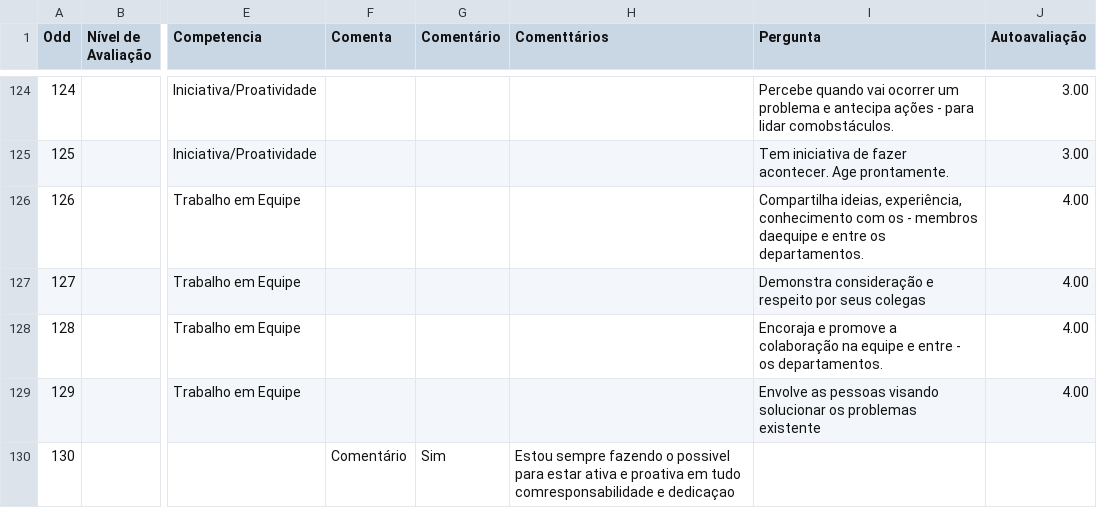
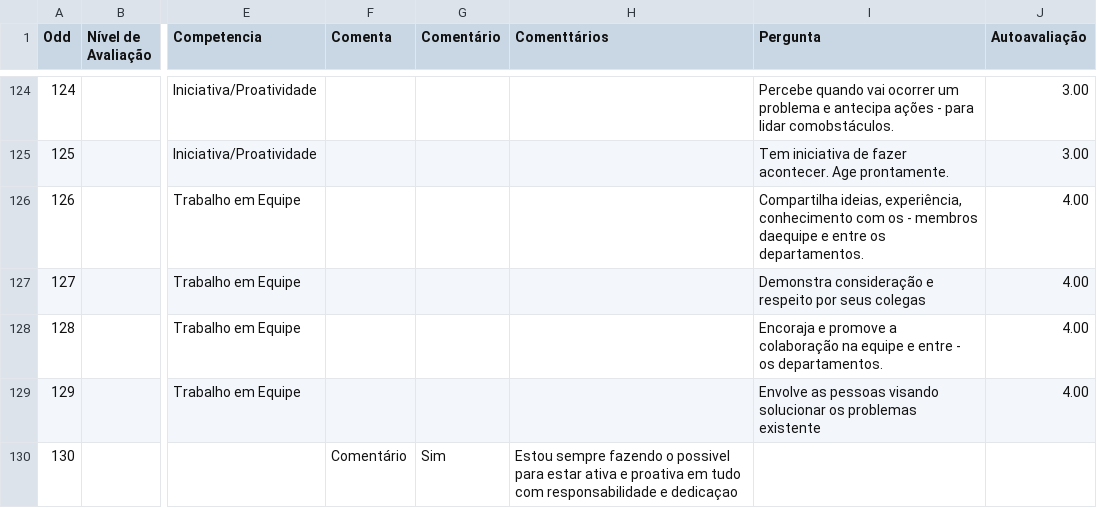
Before and after one commit to Danipag4/Cerejeiras_Sueli_1_2026, a CSV file: Sueli2026.csv, drawn as a sheet; only a part is shown, gaps mark what is left out; the diff covers the shown part only; the diff names each change by its address in the sheet, - before the commit and + after, or states it on an @@ line.

```diff
--- a/Sueli2026.csv
+++ b/Sueli2026.csv
-H130 (Comenttários): …em tudo comresponsabilidade e dedicaçao
+H130 (Comenttários): …em tudo com responsabilidade e dedicaçao
```
Also changed, not shown: 25 edited cells elsewhere in this file.
